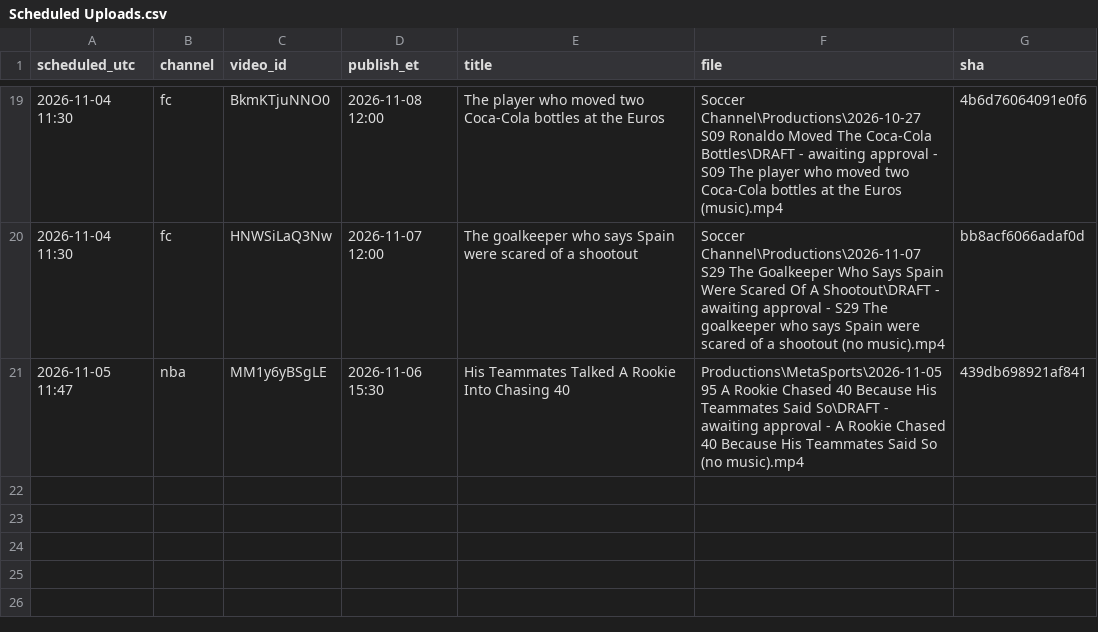
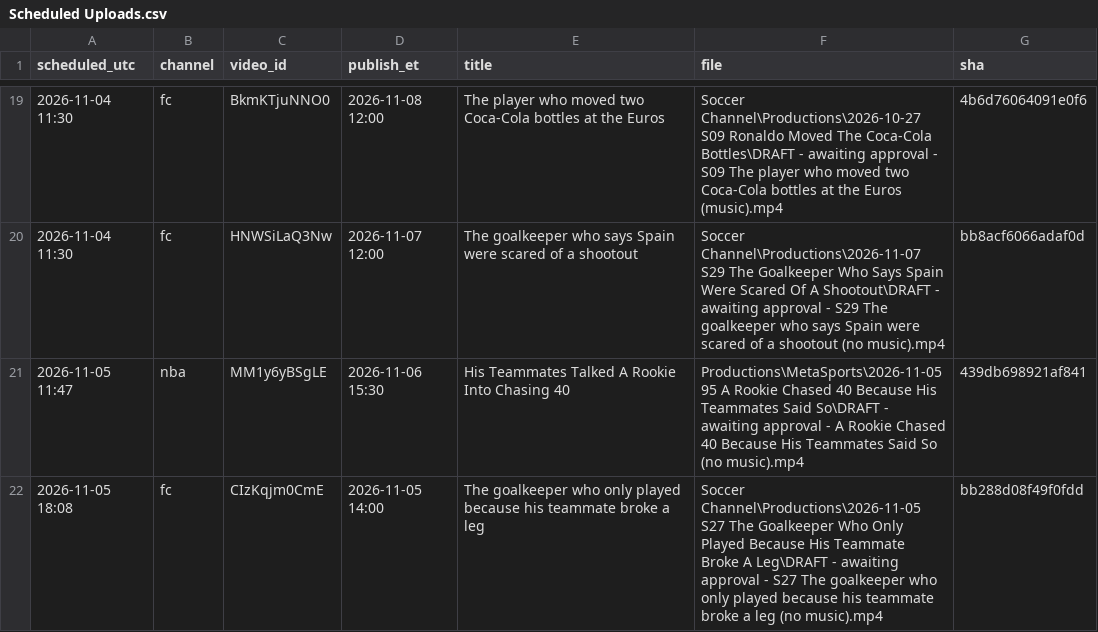
Before and after one commit to shsdhd99-netizen/metasports-shorts, a CSV file: Research Notes/Scheduled Uploads.csv, drawn as a sheet; only a part is shown, gaps mark what is left out.

```diff
--- a/Research Notes/Scheduled Uploads.csv
+++ b/Research Notes/Scheduled Uploads.csv
@@ -21 +21,2 @@ scheduled_utc,channel,video_id,publish_et,title,file,sha
 2026-11-05 11:47,nba,MM1y6yBSgLE,2026-11-06 15:30,His Teammates Talked A Rookie Into Chasing 40,Productions\MetaSports\2026-11-05 95 A Rookie Chased 40 Because His Teammates Said So\DRAFT - awaiting approval - A Rookie Chased 40 Because His Teammates Said So (no music).mp4,439db698921af841
+2026-11-05 18:08,fc,CIzKqjm0CmE,2026-11-05 14:00,The goalkeeper who only played because his teammate broke a leg,Soccer Channel\Productions\2026-11-05 S27 The Goalkeeper Who Only Played Because His Teammate Broke A Leg\DRAFT - awaiting approval - S27 The goalkeeper who only played because his teammate broke a leg (no music).mp4,bb288d08f49f0fdd
```
Also changed, not shown: 3 other files.
